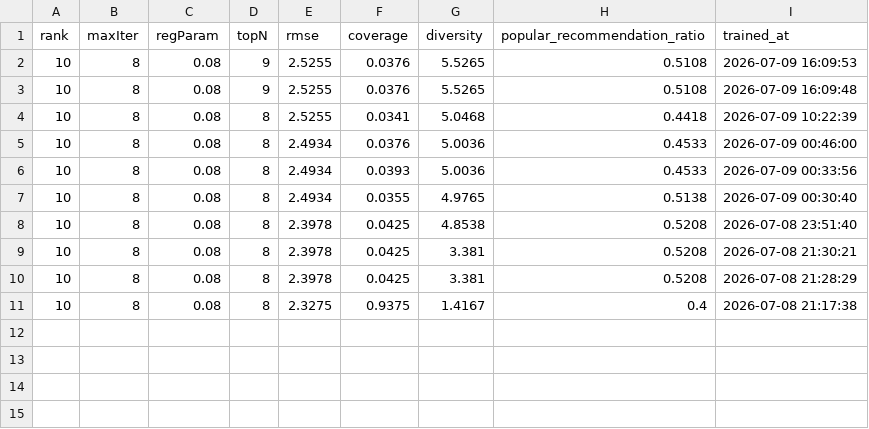
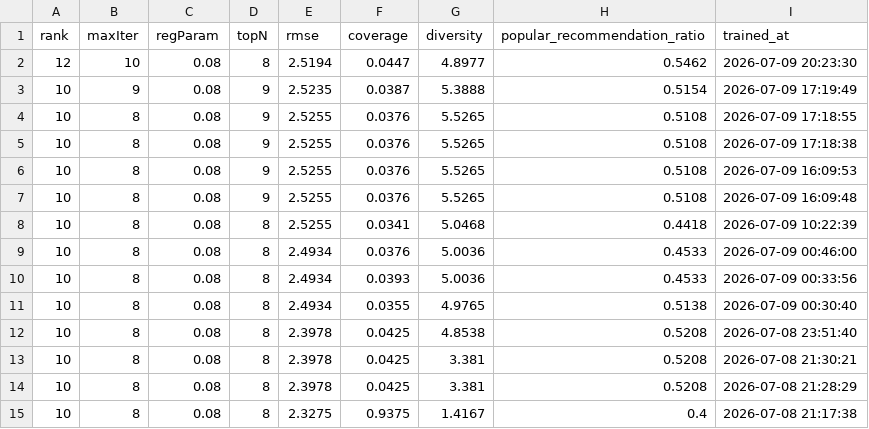
Before and after one commit to frank-tan-cod/mooc-course-recommender, a CSV file: mooc_course_recommender/data/output/metrics_history.csv, drawn as a sheet; the diff names each change by its address in the sheet, - before the commit and + after, or states it on an @@ line.

```diff
--- a/mooc_course_recommender/data/output/metrics_history.csv
+++ b/mooc_course_recommender/data/output/metrics_history.csv
+row 2: 12 | 10 | 0.08 | 8 | 2.5194 | 0.0447 | 4.8977 | 0.5462 | 2026-07-09 20:23:30
+row 3: 10 | 9 | 0.08 | 9 | 2.5235 | 0.0387 | 5.3888 | 0.5154 | 2026-07-09 17:19:49
+row 4: 10 | 8 | 0.08 | 9 | 2.5255 | 0.0376 | 5.5265 | 0.5108 | 2026-07-09 17:18:55
+row 5: 10 | 8 | 0.08 | 9 | 2.5255 | 0.0376 | 5.5265 | 0.5108 | 2026-07-09 17:18:38
```
Also changed, not shown: 9 other files.
